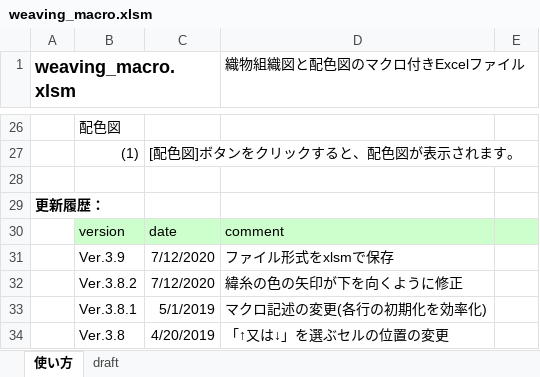
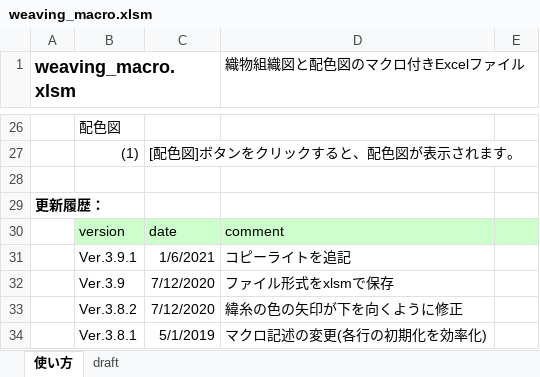
Before and after one commit to riko122/WeavingMacro, an Excel workbook: bin/weaving_macro.xlsm, sheet 使い方, drawn as a sheet; only a part is shown, gaps mark what is left out; the shorter side is filled out with more unchanged rows; values as stored, in another font and other column widths than the file's, no borders; the diff names each change by its address in the sheet, - before the commit and + after, or states it on an @@ line.

Commit message:
コピーライトを追記

```diff
--- a/bin/weaving_macro.xlsm (sheet 使い方)
+++ b/bin/weaving_macro.xlsm (sheet 使い方)
+row 31:  | Ver.3.9.1 | 1/6/2021 | コピーライトを追記
```
Also changed, not shown: charts or pictures, 3 other files.
